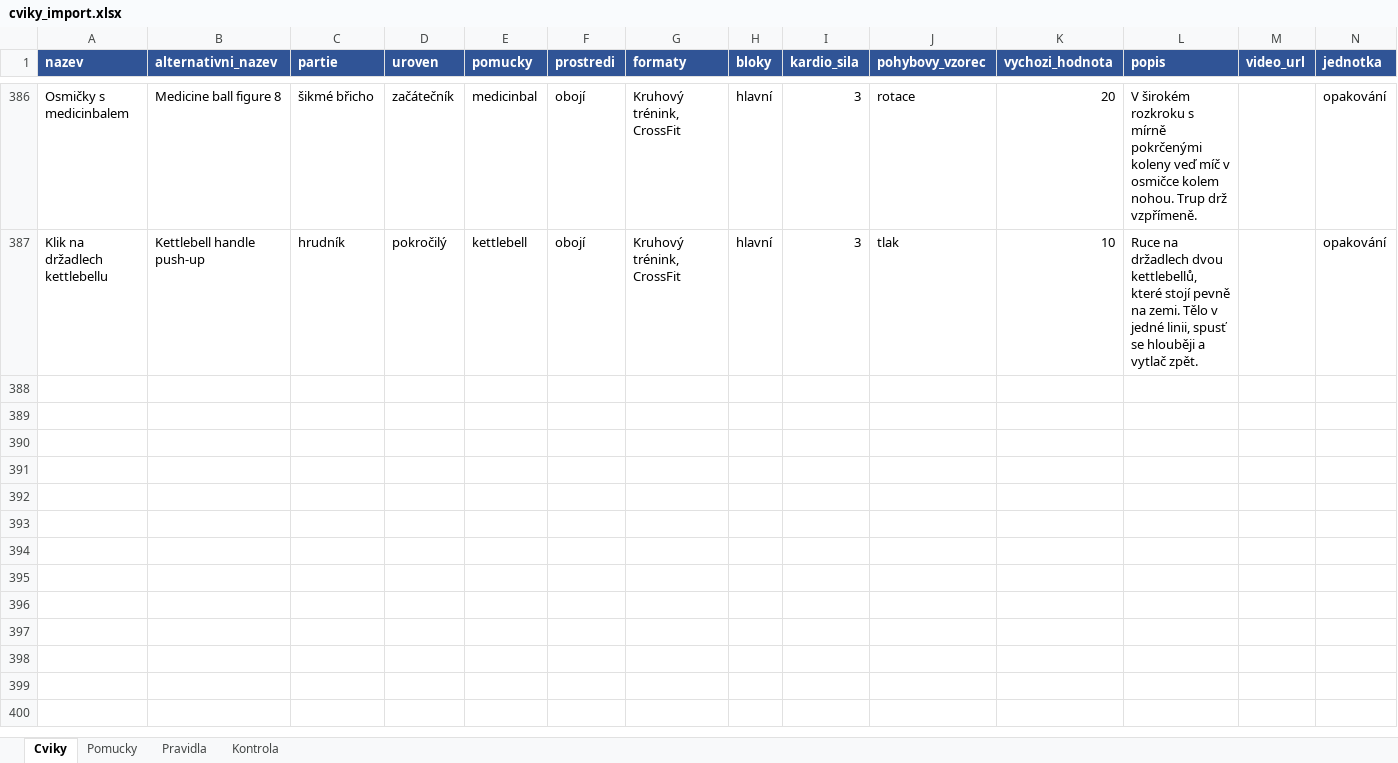
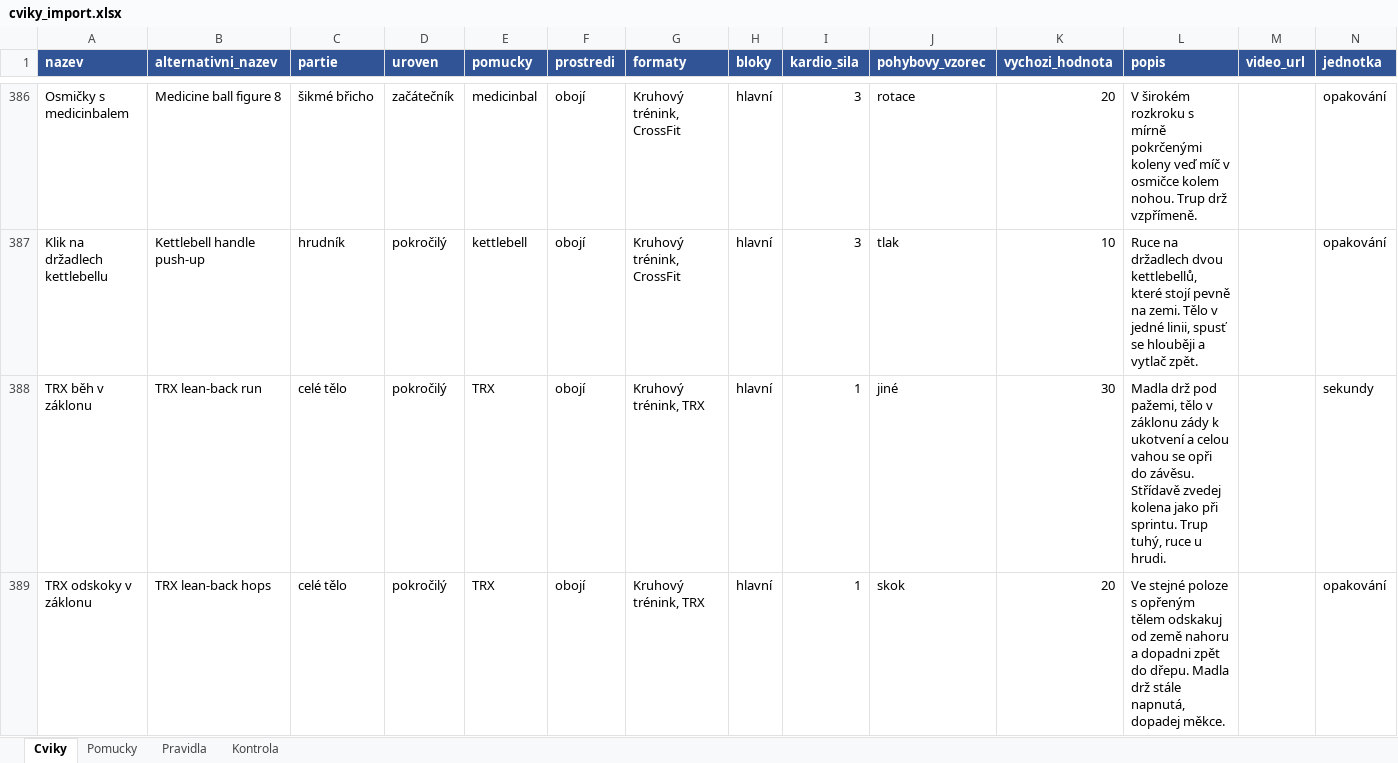
Before and after one commit to Filipisready/EFGEN, an Excel workbook: docs/cviky_import.xlsx, sheet Cviky, drawn as a sheet; only a part is shown, gaps mark what is left out; values as stored, in another font and other column widths than the file's, no borders; the diff names each change by its address in the sheet, - before the commit and + after, or states it on an @@ line.

```diff
--- a/docs/cviky_import.xlsx (sheet Cviky)
+++ b/docs/cviky_import.xlsx (sheet Cviky)
+row 388: TRX běh v záklonu | TRX lean-back run | celé tělo | pokročilý | TRX | obojí | Kruhový trénink, TRX | hlavní | 1 | jiné | 30 | Madla drž pod pažemi, tělo v záklonu zády k ukotvení a celou vahou se opři do závěsu. Střídavě zvedej kolena jako při sprintu. Trup tuhý, ruce u hrudi. |  | sekundy
+row 389: TRX odskoky v záklonu | TRX lean-back hops | celé tělo | pokročilý | TRX | obojí | Kruhový trénink, TRX | hlavní | 1 | skok | 20 | Ve stejné poloze s opřeným tělem odskakuj od země nahoru a dopadni zpět do dřepu. Madla drž stále napnutá, dopadej měkce. |  | opakování
```
Also changed, not shown: 2 other files.
